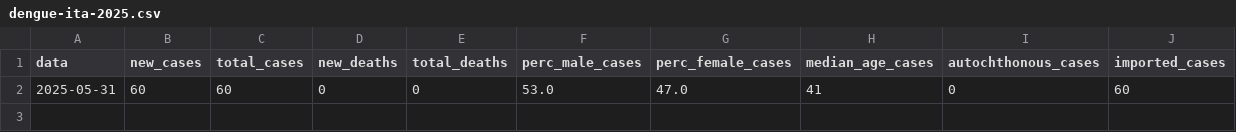
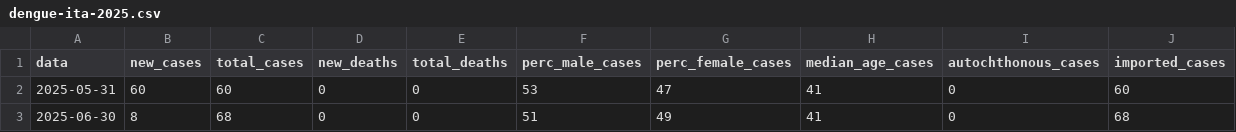
Before and after one commit to fbranda/arbovirus, a CSV file: dengue/surveillance/2025/dengue-ita-2025.csv, drawn as a sheet.

```diff
--- a/dengue/surveillance/2025/dengue-ita-2025.csv
+++ b/dengue/surveillance/2025/dengue-ita-2025.csv
@@ -1,2 +1,3 @@
 "data","new_cases","total_cases","new_deaths","total_deaths","perc_male_cases","perc_female_cases","median_age_cases","autochthonous_cases","imported_cases"
-2025-05-31,60,60,0,0,"53.0","47.0",41,0,60
+2025-05-31,60,60,0,0,53,47,41,0,60
+2025-06-30,8,68,0,0,51,49,41,0,68
```
Also changed, not shown: dengue/surveillance/2025/dengue-ita-age-2025.csv, dengue/surveillance/2025/dengue-ita-regions-2025.csv.
